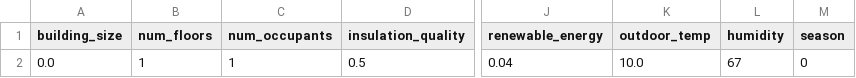
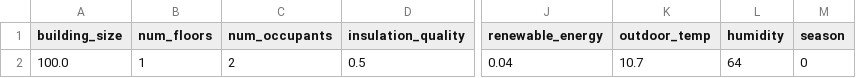
Before and after one commit to MiseryGate/frugalectric, a CSV file: data/data_predict.csv, drawn as a sheet; only a part is shown, gaps mark what is left out; the diff names each change by its address in the sheet, - before the commit and + after, or states it on an @@ line.

```diff
--- a/data/data_predict.csv
+++ b/data/data_predict.csv
-A2 (building_size): 0.0
+A2 (building_size): 100.0
-C2 (num_occupants): 1
+C2 (num_occupants): 2
-K2 (outdoor_temp): 10.0
+K2 (outdoor_temp): 10.7
-L2 (humidity): 67
+L2 (humidity): 64
```
Also changed, not shown: 4 other files.
